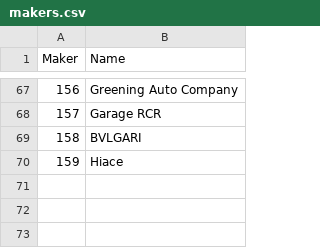
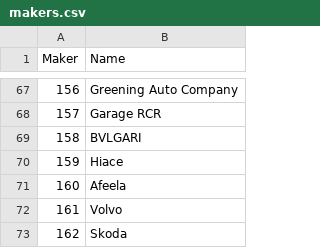
Before and after one commit to profittlich/gt7speedboard, a CSV file: makers.csv, drawn as a sheet; only a part is shown, gaps mark what is left out; the diff names each change by its address in the sheet, - before the commit and + after, or states it on an @@ line.

```diff
--- a/makers.csv
+++ b/makers.csv
+row 71: 160 | Afeela
+row 72: 161 | Volvo
+row 73: 162 | Skoda
```
Also changed, not shown: cars.csv, 10 other files.
